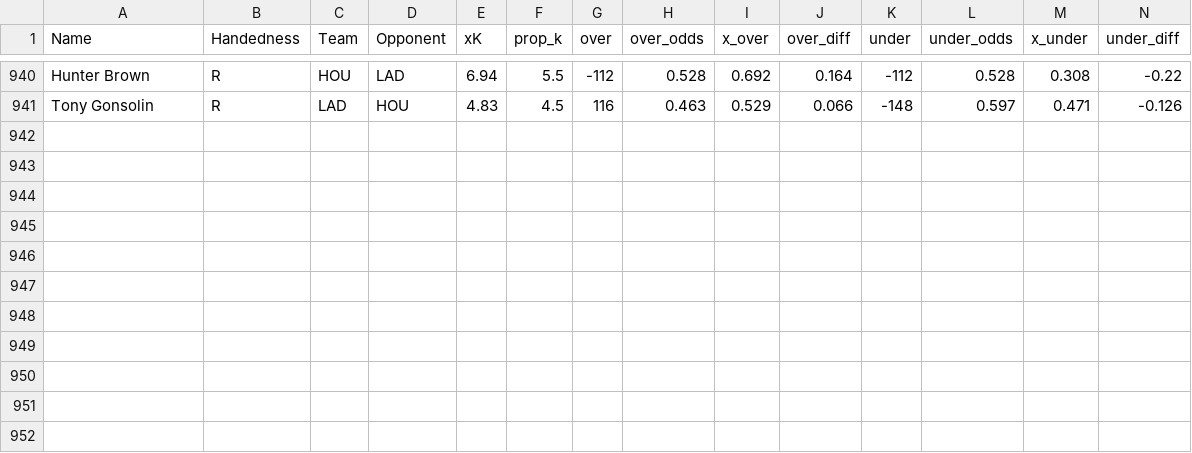
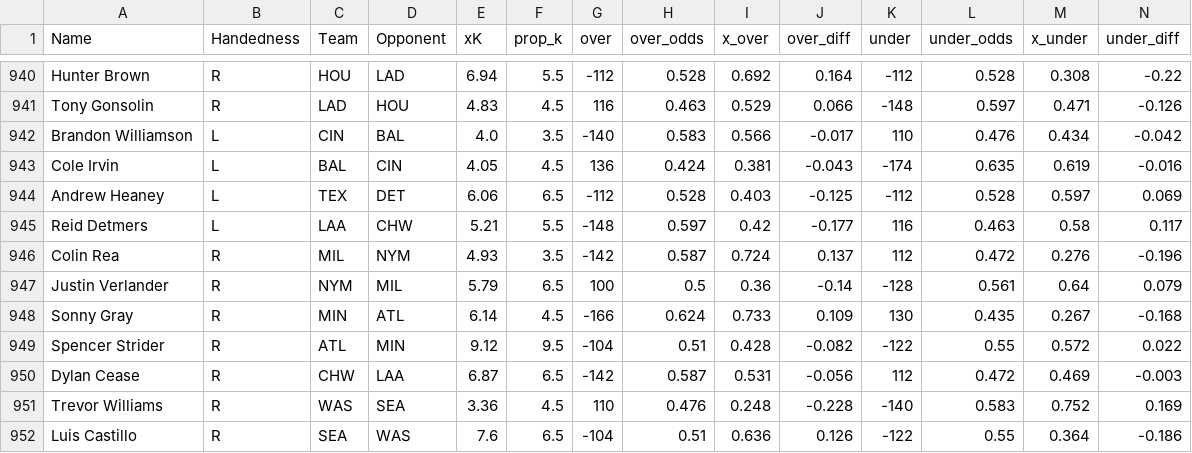
Before and after one commit to amaizehayes/sp-k-prediction-app, a CSV file: output/spk_history.csv, drawn as a sheet; only a part is shown, gaps mark what is left out; rows hold the shown columns only; the diff names each change by its address in the sheet, - before the commit and + after, or states it on an @@ line.

```diff
--- a/output/spk_history.csv
+++ b/output/spk_history.csv
+row 942: Brandon Williamson | L | CIN | BAL | 4.0 | 3.5 | -140 | 0.583 | 0.566 | -0.017 | 110 | 0.476 | 0.434 | -0.042
+row 943: Cole Irvin | L | BAL | CIN | 4.05 | 4.5 | 136 | 0.424 | 0.381 | -0.043 | -174 | 0.635 | 0.619 | -0.016
+row 944: Andrew Heaney | L | TEX | DET | 6.06 | 6.5 | -112 | 0.528 | 0.403 | -0.125 | -112 | 0.528 | 0.597 | 0.069
+row 945: Reid Detmers | L | LAA | CHW | 5.21 | 5.5 | -148 | 0.597 | 0.42 | -0.177 | 116 | 0.463 | 0.58 | 0.117
+row 946: Colin Rea | R | MIL | NYM | 4.93 | 3.5 | -142 | 0.587 | 0.724 | 0.137 | 112 | 0.472 | 0.276 | -0.196
+row 947: Justin Verlander | R | NYM | MIL | 5.79 | 6.5 | 100 | 0.5 | 0.36 | -0.14 | -128 | 0.561 | 0.64 | 0.079
+row 948: Sonny Gray | R | MIN | ATL | 6.14 | 4.5 | -166 | 0.624 | 0.733 | 0.109 | 130 | 0.435 | 0.267 | -0.168
+row 949: Spencer Strider | R | ATL | MIN | 9.12 | 9.5 | -104 | 0.51 | 0.428 | -0.082 | -122 | 0.55 | 0.572 | 0.022
+row 950: Dylan Cease | R | CHW | LAA | 6.87 | 6.5 | -142 | 0.587 | 0.531 | -0.056 | 112 | 0.472 | 0.469 | -0.003
+row 951: Trevor Williams | R | WAS | SEA | 3.36 | 4.5 | 110 | 0.476 | 0.248 | -0.228 | -140 | 0.583 | 0.752 | 0.169
+row 952: Luis Castillo | R | SEA | WAS | 7.6 | 6.5 | -104 | 0.51 | 0.636 | 0.126 | -122 | 0.55 | 0.364 | -0.186
```
Also changed, not shown: output/probable_starter_today.csv, output/sp_log_2023.csv, 12 other files.
